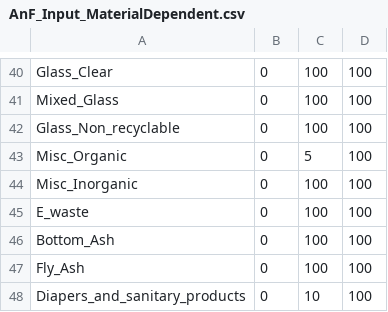
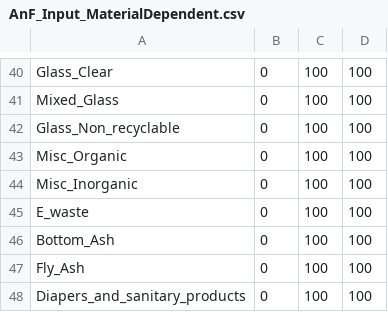
Before and after one commit to SwolfPy-Project/swolfpy-inputdata, a CSV file: swolfpy_inputdata/Data/AnF_Input_MaterialDependent.csv, drawn as a sheet; only a part is shown, gaps mark what is left out; the diff covers the shown part only.

```diff
--- a/swolfpy_inputdata/Data/AnF_Input_MaterialDependent.csv
+++ b/swolfpy_inputdata/Data/AnF_Input_MaterialDependent.csv
@@ -42,3 +42,3 @@ Mixed_Glass,0,100,100
 Glass_Non_recyclable,0,100,100
-Misc_Organic,0,5,100
+Misc_Organic,0,100,100
 Misc_Inorganic,0,100,100
@@ -47,2 +47,2 @@ Bottom_Ash,0,100,100
 Fly_Ash,0,100,100
-Diapers_and_sanitary_products,0,10,100
+Diapers_and_sanitary_products,0,100,100
```
Also changed, not shown: 1 added row, 1 removed row and 22 edited cells elsewhere in this file, swolfpy_inputdata/Data/AnF_Input.csv, swolfpy_inputdata/Data/References.csv, 2 other files.
